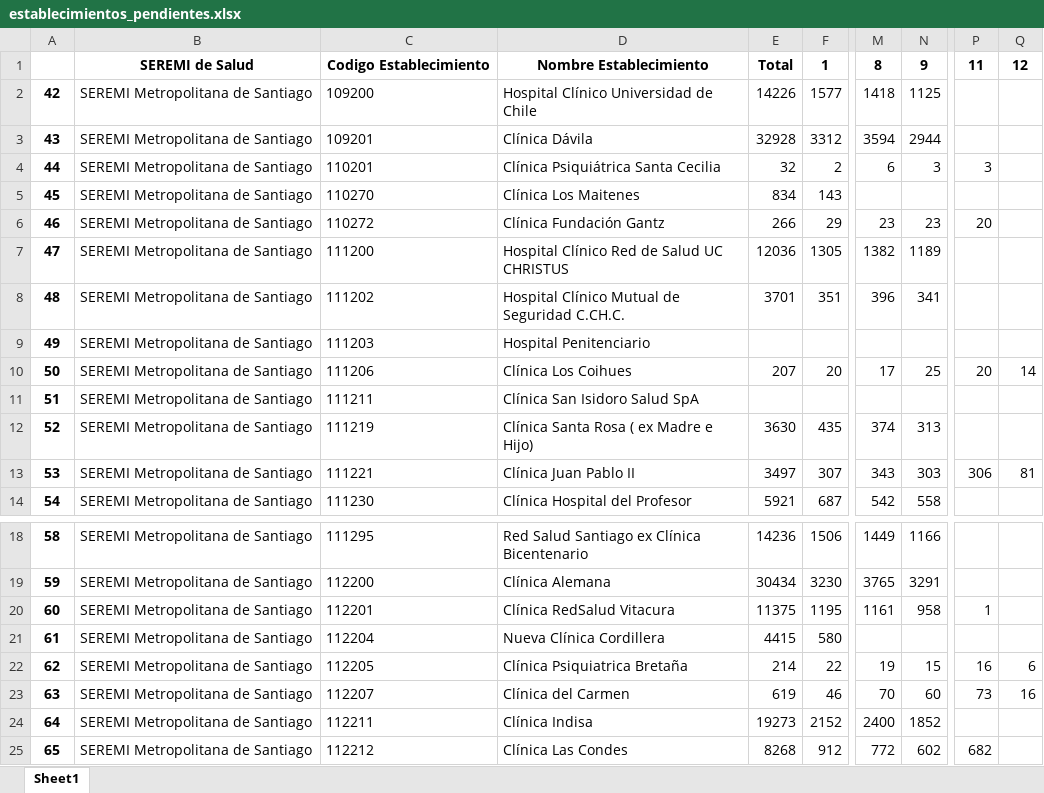
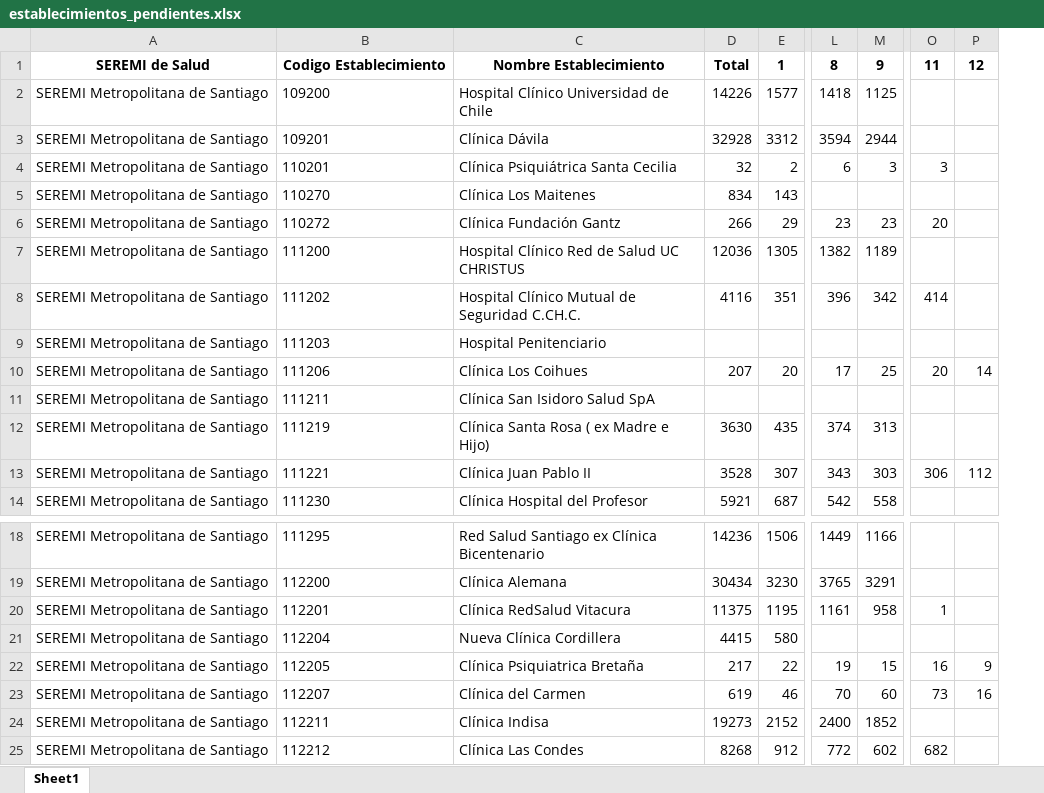
Before and after one commit to santiagofh/seremirm-visor-egresos, an Excel workbook: establecimientos_pendientes.xlsx, sheet Sheet1, drawn as a sheet; only a part is shown, gaps mark what is left out; values as stored, in another font and other column widths than the file's, no borders; removed rows and columns are numbered as before the commit, all else as after; the diff covers the shown part only; the diff names each change by its address in the sheet, - before the commit and + after, or states it on an @@ line.

```diff
--- a/establecimientos_pendientes.xlsx (sheet Sheet1)
+++ b/establecimientos_pendientes.xlsx (sheet Sheet1)
-column A, rows 2-14: 42 | 43 | 44 | 45 | 46 | 47 | 48 | 49 | 50 | 51 | 52 | 53 | 54; rows 18-25: 58 | 59 | 60 | 61 | 62 | 63 | 64 | 65
-D8: 3701
+D8: 4116
-M8: 341
+M8: 342
-O8: (empty)
+O8: 414
-D13: 3497
+D13: 3528
-P13: 81
+P13: 112
-D22: 214
+D22: 217
-P22: 6
+P22: 9
```
Also changed, not shown: 34 edited cells elsewhere in this sheet, 2 other files.
